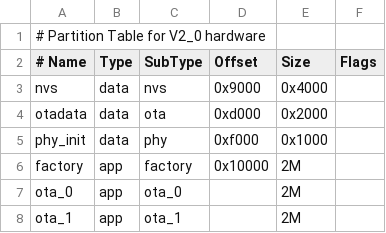
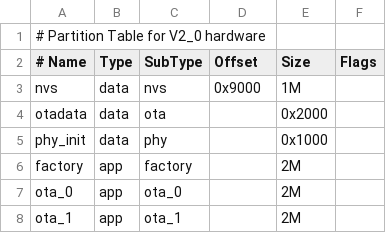
Before and after one commit to zinkwazi/traffic-pcb-sb, a CSV file: software/esp-unity-test-app/partitions/partitions_V2_0.csv, drawn as a sheet.

Commit message:
create getNextResponseBlock tests & changes for them

```diff
--- a/software/esp-unity-test-app/partitions/partitions_V2_0.csv
+++ b/software/esp-unity-test-app/partitions/partitions_V2_0.csv
@@ -2,6 +2,6 @@
 # Name,   Type, SubType,  Offset,   Size,  Flags
-nvs,      data, nvs,      0x9000,  0x4000
-otadata,  data, ota,      0xd000,  0x2000
-phy_init, data, phy,      0xf000,  0x1000
-factory,  app,  factory,  0x10000, 2M
+nvs,      data, nvs,      0x9000,  1M
+otadata,  data, ota,      ,        0x2000
+phy_init, data, phy,      ,        0x1000
+factory,  app,  factory,  ,        2M
 ota_0,    app,  ota_0,    ,        2M
```
Also changed, not shown: 30 other files.
